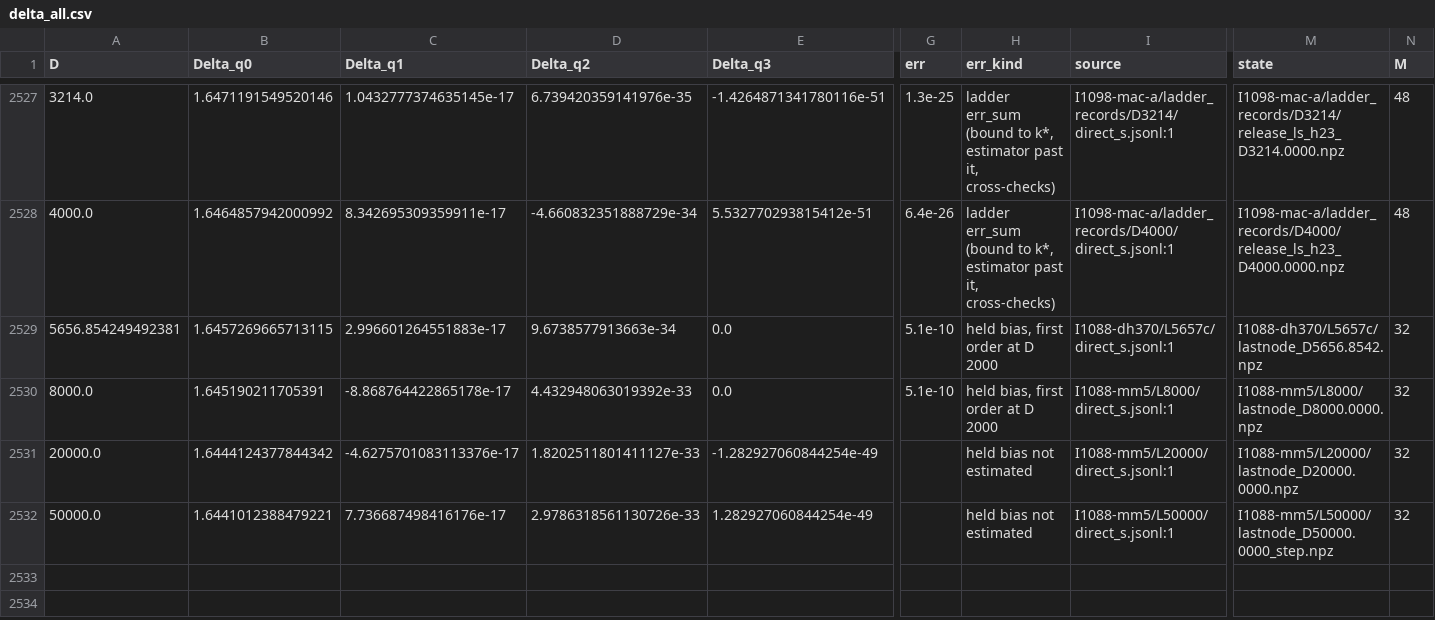
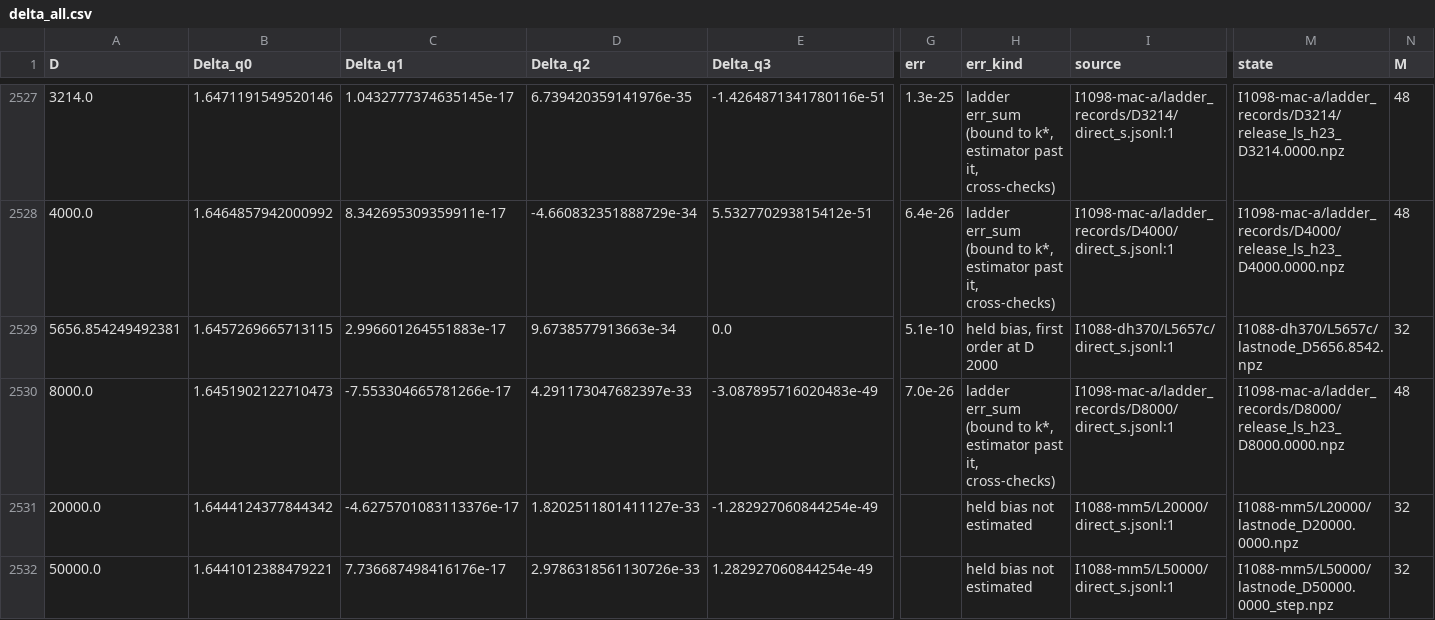
Before and after one commit to nmoinvaz/choptuik-large-d, a CSV file: hp/data/delta_all.csv, drawn as a sheet; only a part is shown, gaps mark what is left out; the diff names each change by its address in the sheet, - before the commit and + after, or states it on an @@ line.

Commit message:
Delta tables: #1098's ladder record at D 8000
D 8000's row now comes from its ladder record (raw af4bc862e, I1098-mac-a/ladder_records/D8000): M 48, err_sum 7.0e-26, in place of the held M 32 solve's 5.1e-10.

```diff
--- a/hp/data/delta_all.csv
+++ b/hp/data/delta_all.csv
-B2530 (Delta_q0): 1.645190211705391
+B2530 (Delta_q0): 1.6451902122710473
-C2530 (Delta_q1): -8.868764422865178e-17
+C2530 (Delta_q1): -7.553304665781266e-17
-D2530 (Delta_q2): 4.432948063019392e-33
+D2530 (Delta_q2): 4.291173047682397e-33
-E2530 (Delta_q3): 0.0
+E2530 (Delta_q3): -3.087895716020483e-49
-G2530 (err): 5.1e-10
+G2530 (err): 7.0e-26
-H2530 (err_kind): held bias, first order at D 2000
+H2530 (err_kind): ladder err_sum (bound to k*, estimator past it, cross-checks)
-I2530 (source): I1088-mm5/L8000/direct_s.jsonl:1
+I2530 (source): I1098-mac-a/ladder_records/D8000/direct_s.jsonl:1
-M2530 (state): I1088-mm5/L8000/lastnode_D8000.0000.npz
+M2530 (state): I1098-mac-a/ladder_records/D8000/release_ls_h23_D8000.0000.npz
-N2530 (M): 32
+N2530 (M): 48
```
Also changed, not shown: all_values.csv.
